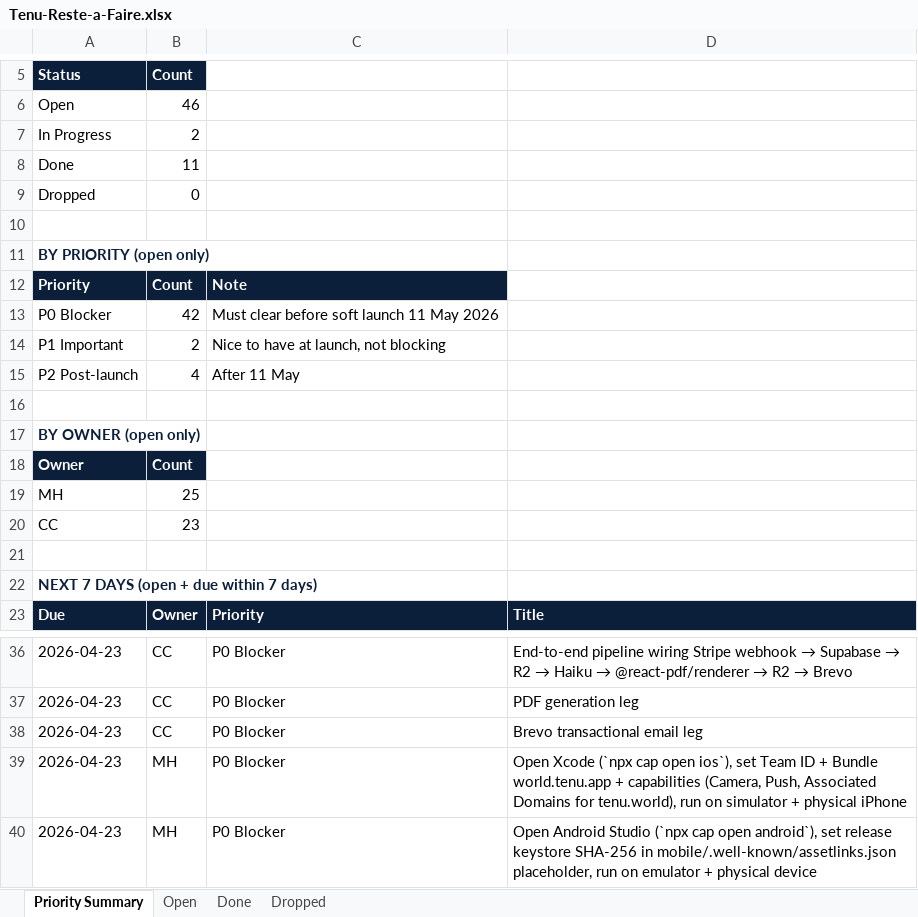
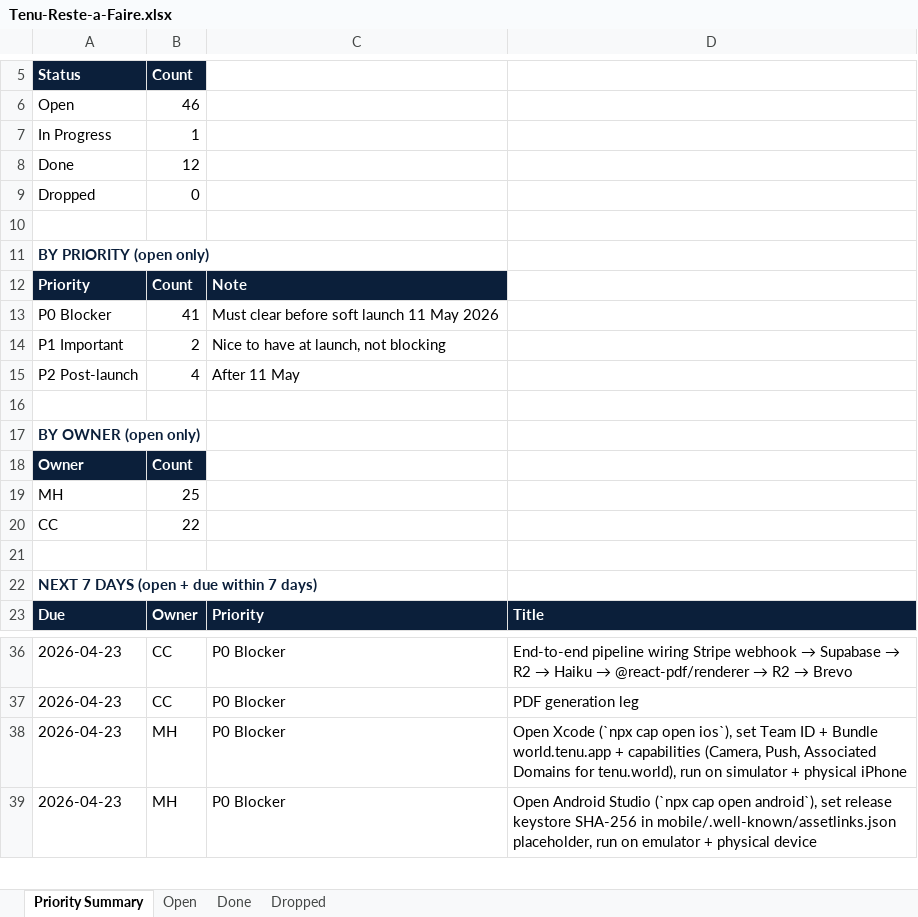
Before and after one commit to malikmubashir/tenu-world, an Excel workbook: Tenu-Reste-a-Faire.xlsx, sheet Priority Summary, drawn as a sheet; only a part is shown, gaps mark what is left out; values as stored, in another font and other column widths than the file's, no borders; the diff names each change by its address in the sheet, - before the commit and + after, or states it on an @@ line.

Commit message:
feat(email): Brevo transactional leg for scan-complete + dispute-ready
- src/lib/email/brevo.ts: fetch wrapper around Brevo REST (no SDK
  dependency, thin bundle), typed BrevoSendResult discriminated union,
  never throws.
- src/lib/email/notify.ts: high-level notifyScanComplete +
  notifyDisputeReady. Pulls email/display_name/locale from profiles via
  admin client (unauthenticated server path, no RLS scope concerns).
- src/lib/email/templates/{scan-complete,dispute-ready}.ts: FR/EN
  stacked, Identity v1 palette (#0B1F3A chrome, #F4F1EA paper, #059669
  CTA, #1D1D1F ink), matches docs/email-templates/brevo-welcome.html
  register.
- Wired into /api/ai/scan post-persist and /api/ai/dispute post-persist.
  Best-effort: try/catch + console.warn, never blocks the caller. The
  scan/letter is already saved; a transport failure must not surface
  as 5xx to the user.

Link points to /inspection/{id}/report for both. Dispute-ready will
grow a PDF download button once the @react-pdf/renderer leg lands;
helper signature stays stable.

Typecheck exit 0. Tracker mirrors regenerated.

```diff
--- a/Tenu-Reste-a-Faire.xlsx (sheet Priority Summary)
+++ b/Tenu-Reste-a-Faire.xlsx (sheet Priority Summary)
-B7: 2
+B7: 1
-B8: 11
+B8: 12
-B13: 42
+B13: 41
-B20: 23
+B20: 22
-row 38: 2026-04-23 | CC | P0 Blocker | Brevo transactional email leg
```
Also changed, not shown: sheet Open, sheet Done, 8 other files.
